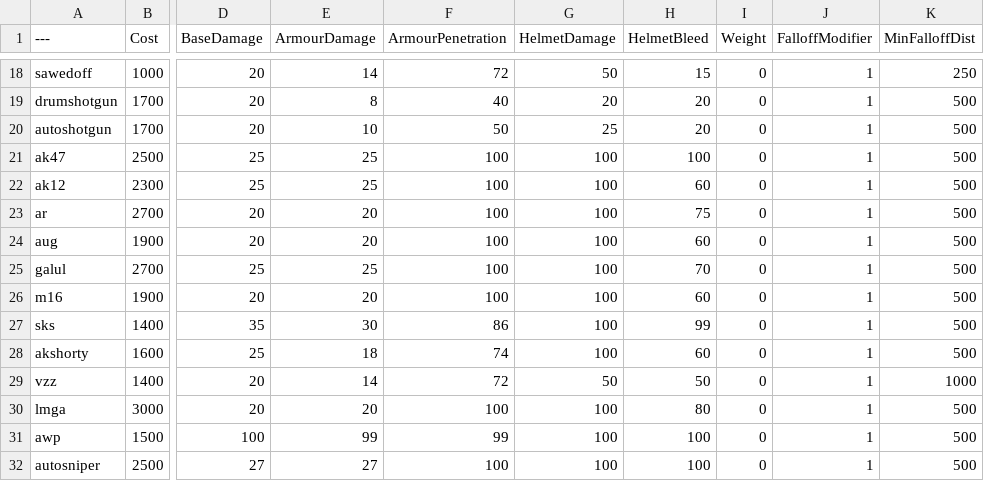
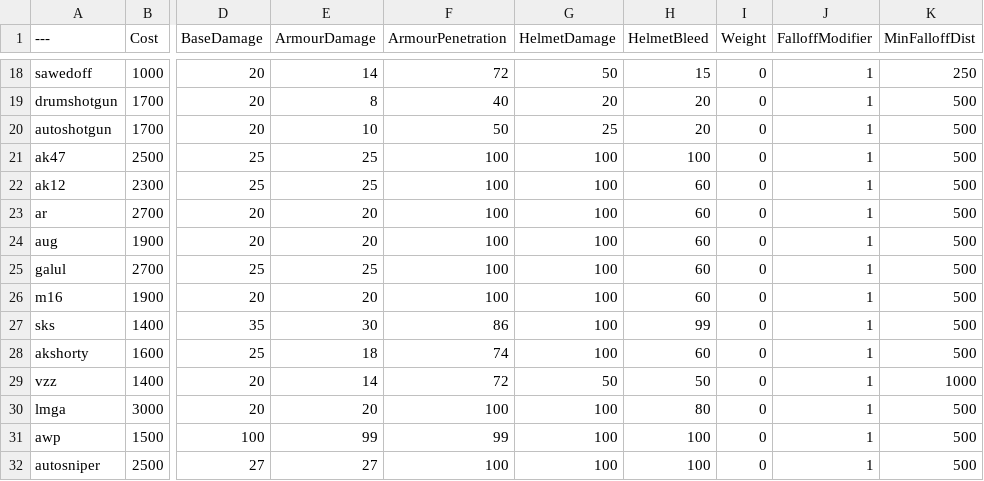
Before and after one commit to Mafuyu03/BalancingTable, a CSV file: BalancingTable.csv, drawn as a sheet; only a part is shown, gaps mark what is left out; the diff names each change by its address in the sheet, - before the commit and + after, or states it on an @@ line.

Commit message:
Update BalancingTable.csv

```diff
--- a/BalancingTable.csv
+++ b/BalancingTable.csv
-H23 (HelmetBleed): 75
+H23 (HelmetBleed): 60
-H25 (HelmetBleed): 70
+H25 (HelmetBleed): 60
```
